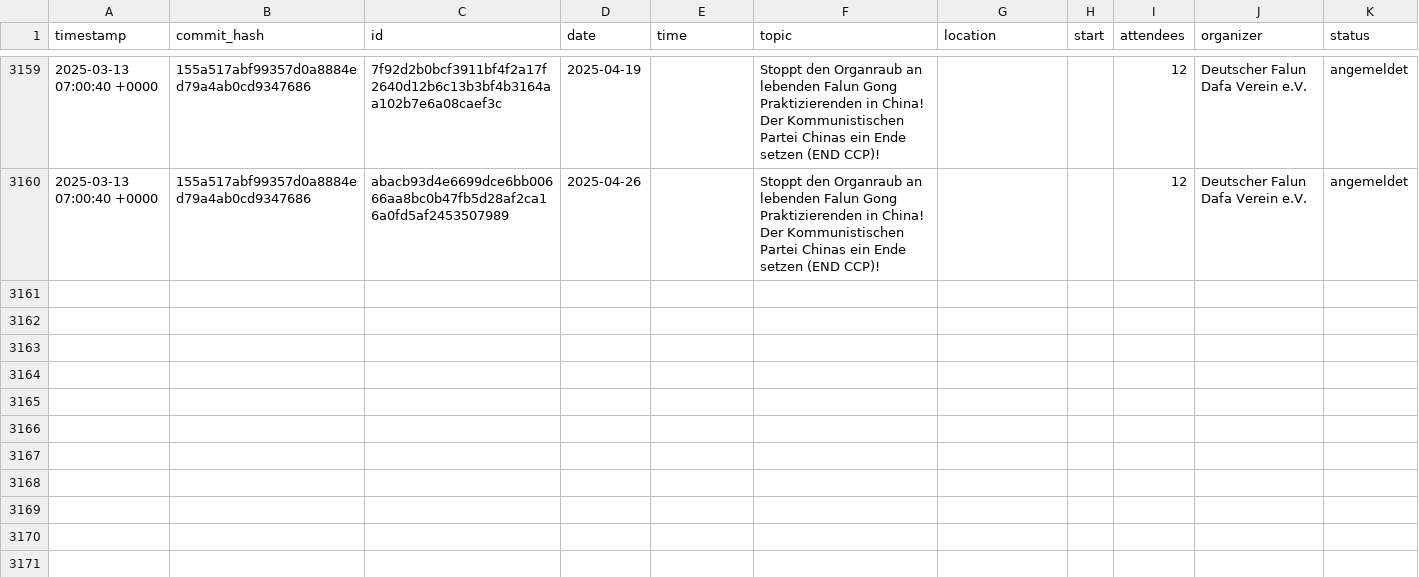
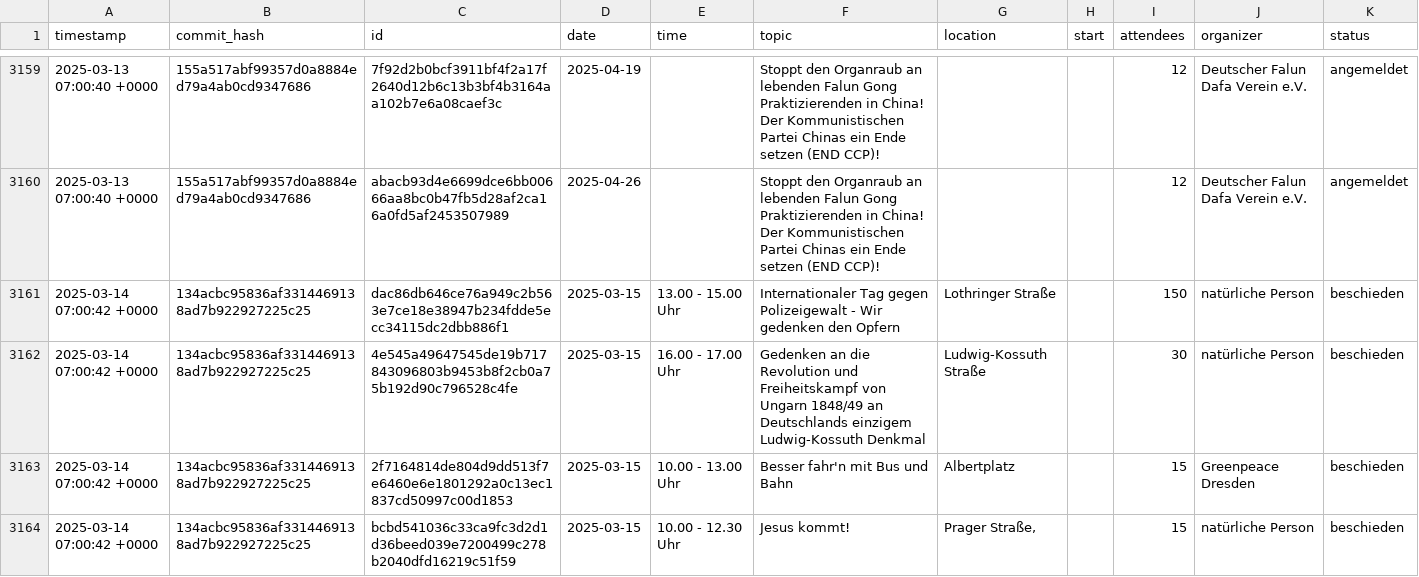
Before and after one commit to kiliankoe/versammlungen-in-dresden, a CSV file: assemblies.csv, drawn as a sheet; only a part is shown, gaps mark what is left out; the diff covers the shown part only.

```diff
--- a/assemblies.csv
+++ b/assemblies.csv
@@ -3160 +3160,5 @@ timestamp,commit_hash,id,date,time,topic,location,start,attendees,organizer,stat
 2025-03-13 07:00:40 +0000,155a517abf99357d0a8884ed79a4ab0cd9347686,abacb93d4e6699dce6bb00666aa8bc0b47fb5d28af2ca16a0fd5af2453507989,2025-04-26,,Stoppt den Organraub an lebenden Falun Gong Praktizierenden in China! Der Kommunistischen Partei Chinas ein Ende setzen (END CCP)!,,,12,Deutscher Falun Dafa Verein e.V.,angemeldet
+2025-03-14 07:00:42 +0000,134acbc95836af3314469138ad7b922927225c25,dac86db646ce76a949c2b563e7ce18e38947b234fdde5ecc34115dc2dbb886f1,2025-03-15,13.00 - 15.00 Uhr,Internationaler Tag gegen Polizeigewalt - Wir gedenken den Opfern,Lothringer Straße,,150,natürliche Person,beschieden
+2025-03-14 07:00:42 +0000,134acbc95836af3314469138ad7b922927225c25,4e545a49647545de19b717843096803b9453b8f2cb0a75b192d90c796528c4fe,2025-03-15,16.00 - 17.00 Uhr,Gedenken an die Revolution und Freiheitskampf von Ungarn 1848/49 an Deutschlands einzigem Ludwig-Kossuth Denkmal,Ludwig-Kossuth Straße,,30,natürliche Person,beschieden
+2025-03-14 07:00:42 +0000,134acbc95836af3314469138ad7b922927225c25,2f7164814de804d9dd513f7e6460e6e1801292a0c13ec1837cd50997c00d1853,2025-03-15,10.00 - 13.00 Uhr,Besser fahr'n mit Bus und Bahn,Albertplatz,,15,Greenpeace Dresden,beschieden
+2025-03-14 07:00:42 +0000,134acbc95836af3314469138ad7b922927225c25,bcbd541036c33ca9fc3d2d1d36beed039e7200499c278b2040dfd16219c51f59,2025-03-15,10.00 - 12.30 Uhr,Jesus kommt!,"Prager Straße, ",,15,natürliche Person,beschieden
```
Also changed, not shown: 4 added rows elsewhere in this file.
